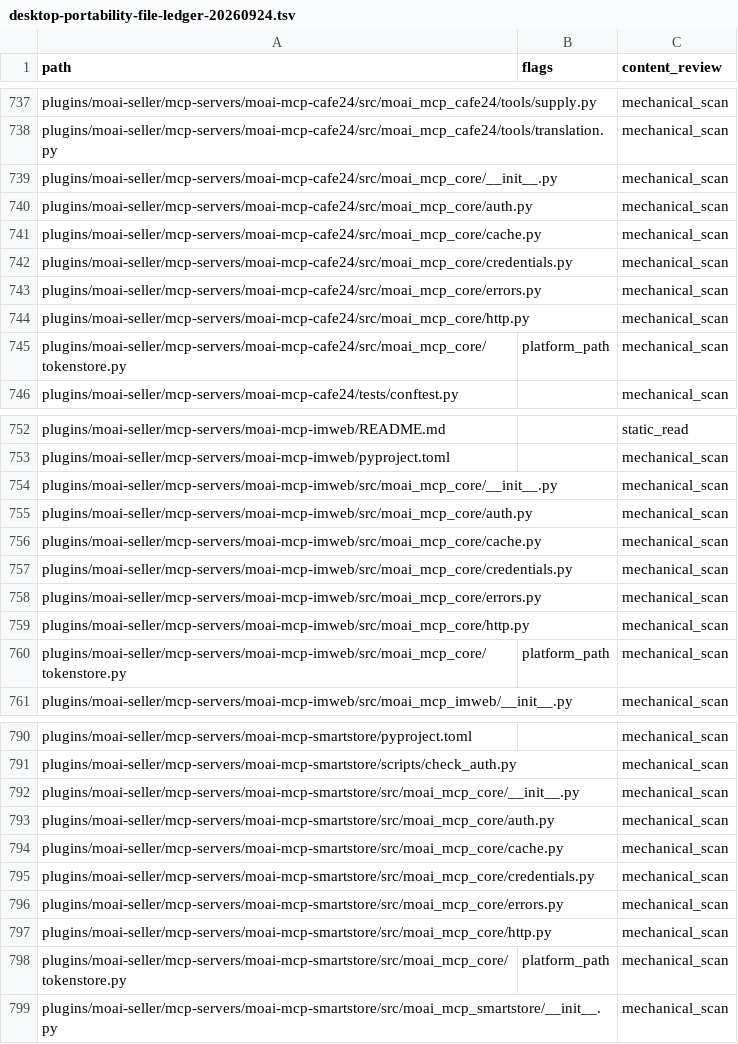
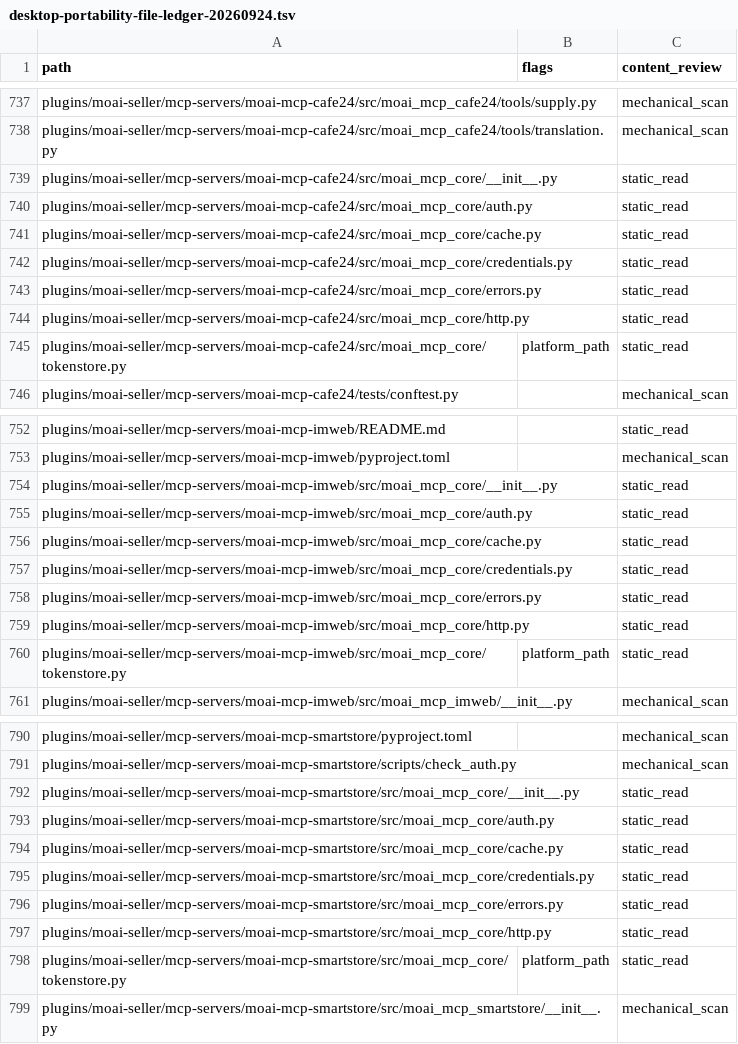
Before and after one commit to modu-ai/moai-cowork, a TSV file: reports/desktop-portability-file-ledger-20260924.tsv, drawn as a sheet; only a part is shown, gaps mark what is left out.

```diff
--- a/reports/desktop-portability-file-ledger-20260924.tsv
+++ b/reports/desktop-portability-file-ledger-20260924.tsv
@@ -738,9 +738,9 @@ plugins/moai-seller/mcp-servers/moai-mcp-cafe24/src/moai_mcp_cafe24/tools/supply
 plugins/moai-seller/mcp-servers/moai-mcp-cafe24/src/moai_mcp_cafe24/tools/translation.py		mechanical_scan
-plugins/moai-seller/mcp-servers/moai-mcp-cafe24/src/moai_mcp_core/__init__.py		mechanical_scan
-plugins/moai-seller/mcp-servers/moai-mcp-cafe24/src/moai_mcp_core/auth.py		mechanical_scan
-plugins/moai-seller/mcp-servers/moai-mcp-cafe24/src/moai_mcp_core/cache.py		mechanical_scan
-plugins/moai-seller/mcp-servers/moai-mcp-cafe24/src/moai_mcp_core/credentials.py		mechanical_scan
-plugins/moai-seller/mcp-servers/moai-mcp-cafe24/src/moai_mcp_core/errors.py		mechanical_scan
-plugins/moai-seller/mcp-servers/moai-mcp-cafe24/src/moai_mcp_core/http.py		mechanical_scan
-plugins/moai-seller/mcp-servers/moai-mcp-cafe24/src/moai_mcp_core/tokenstore.py	platform_path	mechanical_scan
+plugins/moai-seller/mcp-servers/moai-mcp-cafe24/src/moai_mcp_core/__init__.py		static_read
+plugins/moai-seller/mcp-servers/moai-mcp-cafe24/src/moai_mcp_core/auth.py		static_read
+plugins/moai-seller/mcp-servers/moai-mcp-cafe24/src/moai_mcp_core/cache.py		static_read
+plugins/moai-seller/mcp-servers/moai-mcp-cafe24/src/moai_mcp_core/credentials.py		static_read
+plugins/moai-seller/mcp-servers/moai-mcp-cafe24/src/moai_mcp_core/errors.py		static_read
+plugins/moai-seller/mcp-servers/moai-mcp-cafe24/src/moai_mcp_core/http.py		static_read
+plugins/moai-seller/mcp-servers/moai-mcp-cafe24/src/moai_mcp_core/tokenstore.py	platform_path	static_read
 plugins/moai-seller/mcp-servers/moai-mcp-cafe24/tests/conftest.py		mechanical_scan
@@ -753,9 +753,9 @@ plugins/moai-seller/mcp-servers/moai-mcp-imweb/README.md		static_read
 plugins/moai-seller/mcp-servers/moai-mcp-imweb/pyproject.toml		mechanical_scan
-plugins/moai-seller/mcp-servers/moai-mcp-imweb/src/moai_mcp_core/__init__.py		mechanical_scan
-plugins/moai-seller/mcp-servers/moai-mcp-imweb/src/moai_mcp_core/auth.py		mechanical_scan
-plugins/moai-seller/mcp-servers/moai-mcp-imweb/src/moai_mcp_core/cache.py		mechanical_scan
-plugins/moai-seller/mcp-servers/moai-mcp-imweb/src/moai_mcp_core/credentials.py		mechanical_scan
-plugins/moai-seller/mcp-servers/moai-mcp-imweb/src/moai_mcp_core/errors.py		mechanical_scan
-plugins/moai-seller/mcp-servers/moai-mcp-imweb/src/moai_mcp_core/http.py		mechanical_scan
-plugins/moai-seller/mcp-servers/moai-mcp-imweb/src/moai_mcp_core/tokenstore.py	platform_path	mechanical_scan
+plugins/moai-seller/mcp-servers/moai-mcp-imweb/src/moai_mcp_core/__init__.py		static_read
+plugins/moai-seller/mcp-servers/moai-mcp-imweb/src/moai_mcp_core/auth.py		static_read
+plugins/moai-seller/mcp-servers/moai-mcp-imweb/src/moai_mcp_core/cache.py		static_read
+plugins/moai-seller/mcp-servers/moai-mcp-imweb/src/moai_mcp_core/credentials.py		static_read
+plugins/moai-seller/mcp-servers/moai-mcp-imweb/src/moai_mcp_core/errors.py		static_read
+plugins/moai-seller/mcp-servers/moai-mcp-imweb/src/moai_mcp_core/http.py		static_read
+plugins/moai-seller/mcp-servers/moai-mcp-imweb/src/moai_mcp_core/tokenstore.py	platform_path	static_read
 plugins/moai-seller/mcp-servers/moai-mcp-imweb/src/moai_mcp_imweb/__init__.py		mechanical_scan
@@ -791,9 +791,9 @@ plugins/moai-seller/mcp-servers/moai-mcp-smartstore/pyproject.toml		mechanical_s
 plugins/moai-seller/mcp-servers/moai-mcp-smartstore/scripts/check_auth.py		mechanical_scan
-plugins/moai-seller/mcp-servers/moai-mcp-smartstore/src/moai_mcp_core/__init__.py		mechanical_scan
-plugins/moai-seller/mcp-servers/moai-mcp-smartstore/src/moai_mcp_core/auth.py		mechanical_scan
-plugins/moai-seller/mcp-servers/moai-mcp-smartstore/src/moai_mcp_core/cache.py		mechanical_scan
-plugins/moai-seller/mcp-servers/moai-mcp-smartstore/src/moai_mcp_core/credentials.py		mechanical_scan
-plugins/moai-seller/mcp-servers/moai-mcp-smartstore/src/moai_mcp_core/errors.py		mechanical_scan
-plugins/moai-seller/mcp-servers/moai-mcp-smartstore/src/moai_mcp_core/http.py		mechanical_scan
-plugins/moai-seller/mcp-servers/moai-mcp-smartstore/src/moai_mcp_core/tokenstore.py	platform_path	mechanical_scan
+plugins/moai-seller/mcp-servers/moai-mcp-smartstore/src/moai_mcp_core/__init__.py		static_read
+plugins/moai-seller/mcp-servers/moai-mcp-smartstore/src/moai_mcp_core/auth.py		static_read
+plugins/moai-seller/mcp-servers/moai-mcp-smartstore/src/moai_mcp_core/cache.py		static_read
+plugins/moai-seller/mcp-servers/moai-mcp-smartstore/src/moai_mcp_core/credentials.py		static_read
+plugins/moai-seller/mcp-servers/moai-mcp-smartstore/src/moai_mcp_core/errors.py		static_read
+plugins/moai-seller/mcp-servers/moai-mcp-smartstore/src/moai_mcp_core/http.py		static_read
+plugins/moai-seller/mcp-servers/moai-mcp-smartstore/src/moai_mcp_core/tokenstore.py	platform_path	static_read
 plugins/moai-seller/mcp-servers/moai-mcp-smartstore/src/moai_mcp_smartstore/__init__.py		mechanical_scan
```
Also changed, not shown: 35 other files.
